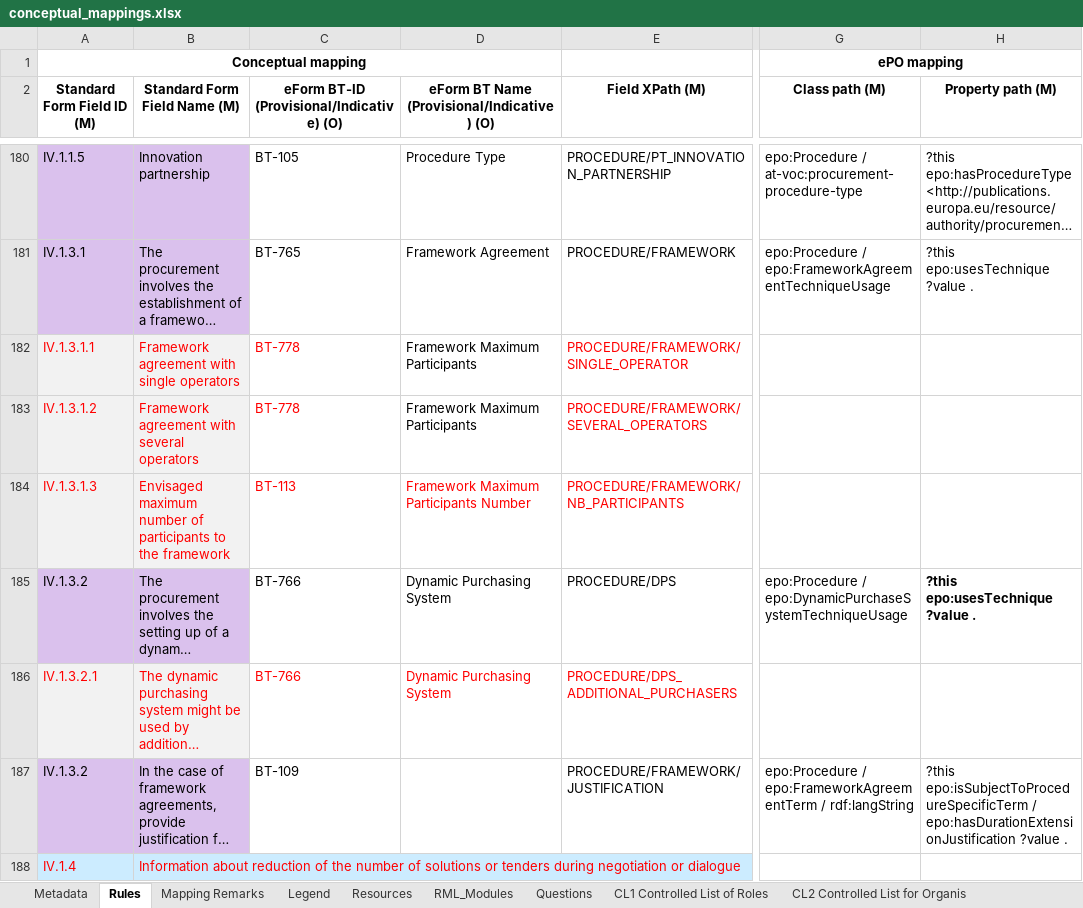
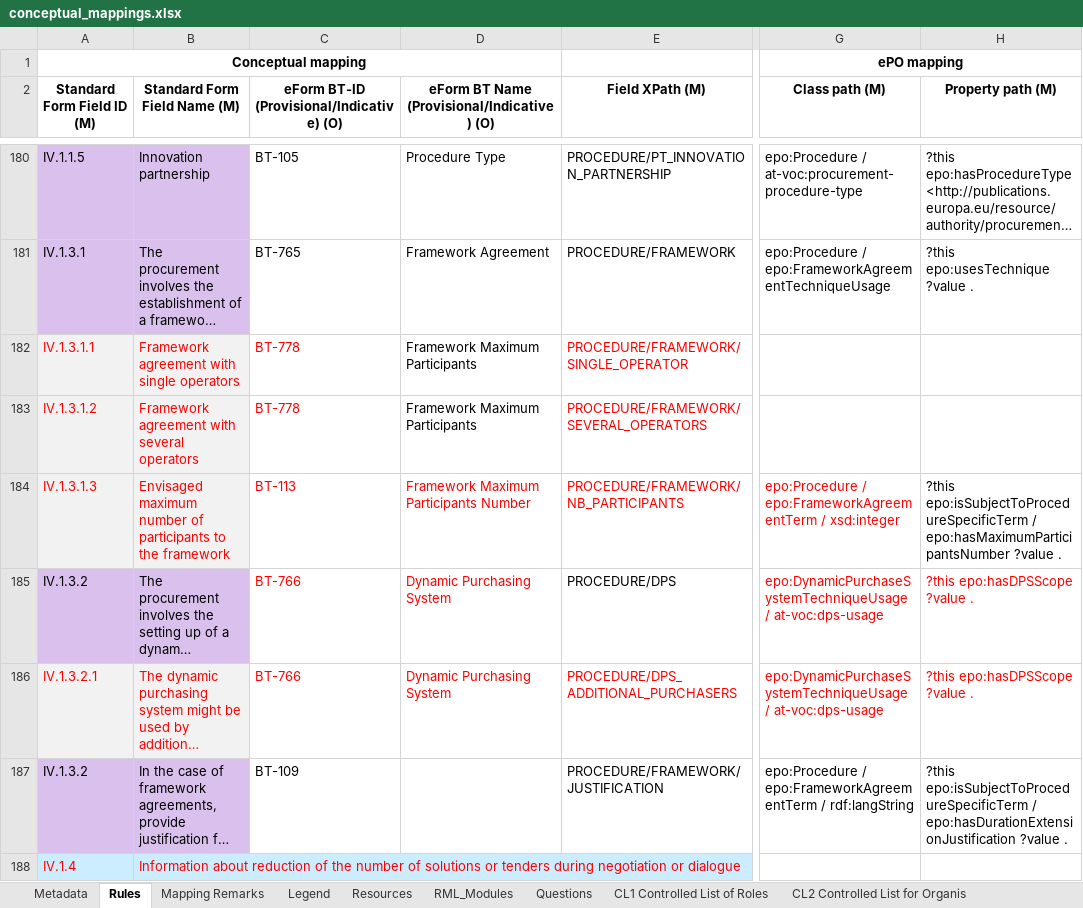
Before and after one commit to meaningfy-ws/tda-mapping-artefacts, an Excel workbook: mappings/package_F02/transformation/conceptual_mappings.xlsx, sheet Rules, drawn as a sheet; only a part is shown, gaps mark what is left out; long unchanged cells end in …; values as stored, in another font and other column widths than the file's, no borders; charts and pictures and conditional formats not drawn; the diff covers the shown part only; the diff names each change by its address in the sheet, - before the commit and + after, or states it on an @@ line.

```diff
--- a/mappings/package_F02/transformation/conceptual_mappings.xlsx (sheet Rules)
+++ b/mappings/package_F02/transformation/conceptual_mappings.xlsx (sheet Rules)
-G184 (Class path (M)): (empty)
+G184 (Class path (M)): epo:Procedure / epo:FrameworkAgreementTerm / xsd:integer
-H184 (Property path (M)): (empty)
+H184 (Property path (M)): ?this epo:isSubjectToProcedureSpecificTerm / epo:hasMaximumParticipantsNumber ?value .
-C185:D185 text colour: black
+C185:D185 text colour: #FF0000
-G185 (Class path (M)): epo:Procedure / epo:DynamicPurchaseSystemTechniqueUsage
+G185 (Class path (M)): epo:DynamicPurchaseSystemTechniqueUsage / at-voc:dps-usage
-G185:H185 text colour: black
+G185:H185 text colour: #FF0000
-H185 (Property path (M)): ?this epo:usesTechnique ?value .
+H185 (Property path (M)): ?this epo:hasDPSScope ?value .
-H185 bold: on
+H185 bold: off
-G186 (Class path (M)): (empty)
+G186 (Class path (M)): epo:DynamicPurchaseSystemTechniqueUsage / at-voc:dps-usage
-H186 (Property path (M)): (empty)
+H186 (Property path (M)): ?this epo:hasDPSScope ?value .
```
Also changed, not shown: 43 edited cells elsewhere in this sheet, 8 other files.
